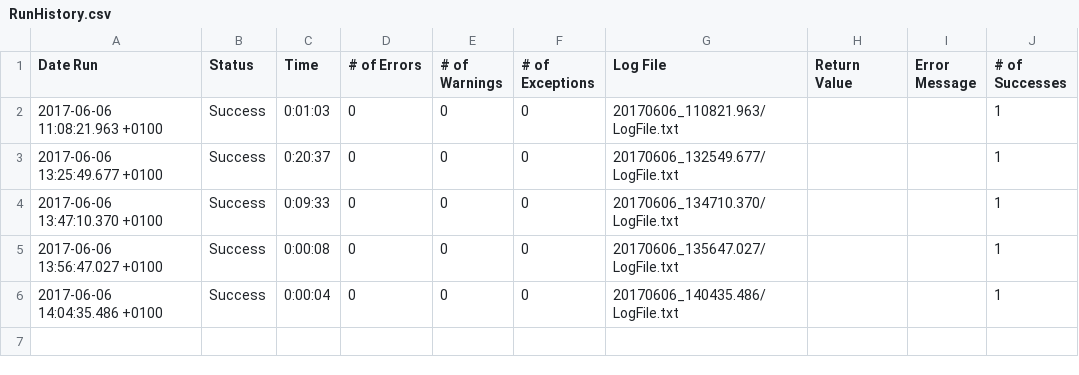
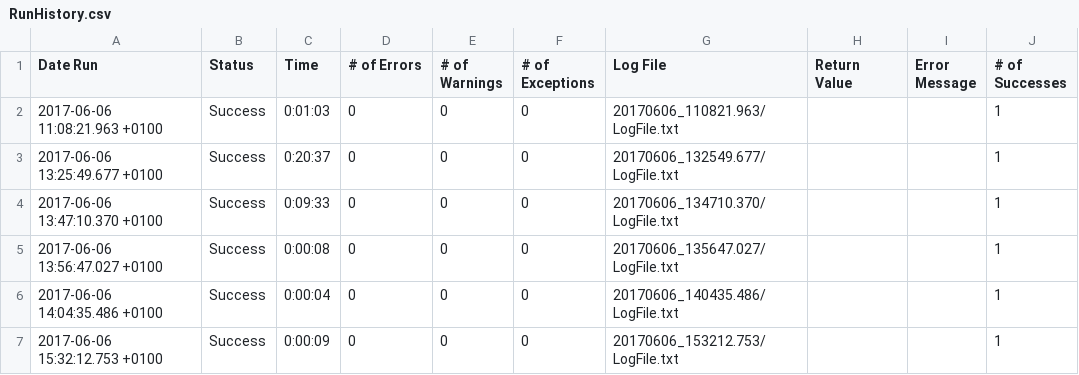
Before and after one commit to TestplantDemo/Gartner, a CSV file: Gartner_Demo.suite/Results/Amazon/RunHistory.csv, drawn as a sheet; the diff names each change by its address in the sheet, - before the commit and + after, or states it on an @@ line.

```diff
--- a/Gartner_Demo.suite/Results/Amazon/RunHistory.csv
+++ b/Gartner_Demo.suite/Results/Amazon/RunHistory.csv
+row 7: 2017-06-06 15:32:12.753 +0100 | Success | 0:00:09 | 0 | 0 | 0 | 20170606_153212.753/LogFile.txt |  |  | 1
```
Also changed, not shown: 16 other files.
